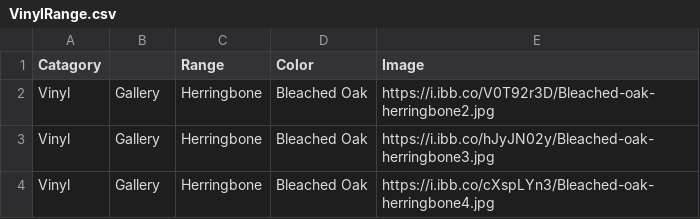
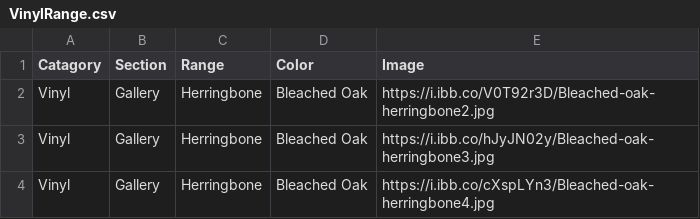
Before and after one commit to littleguy11/AspenAppData, a CSV file: VinylRange.csv, drawn as a sheet; only a part is shown.

Commit message:
Automated sync from Google Sheets

```diff
--- a/VinylRange.csv
+++ b/VinylRange.csv
@@ -1,2 +1,2 @@
-Catagory,,Range,Color,Image
+Catagory,Section,Range,Color,Image
 Vinyl,Gallery,Herringbone,Bleached Oak,https://i.ibb.co/V0T92r3D/Bleached-oak-herringbone2.jpg
```
